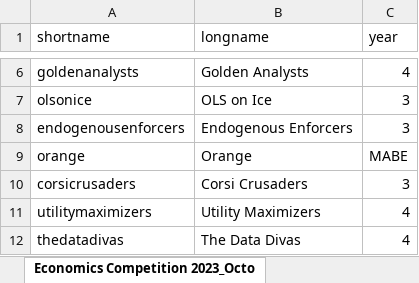
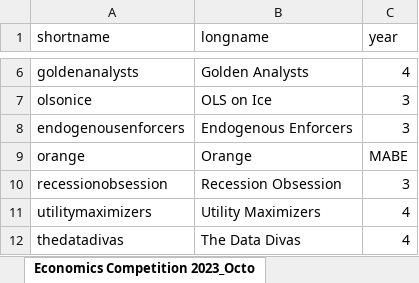
Before and after one commit to justinsmithecon/econcomp, an Excel workbook: data/teams.xlsx, sheet Economics Competition 2023_Octo, drawn as a sheet; only a part is shown, gaps mark what is left out; values as stored, in another font and other column widths than the file's, no borders; removed rows and columns are numbered as before the commit, all else as after; the diff names each change by its address in the sheet, - before the commit and + after, or states it on an @@ line.

Commit message:
Update teams.xlsx

```diff
--- a/data/teams.xlsx (sheet Economics Competition 2023_Octo)
+++ b/data/teams.xlsx (sheet Economics Competition 2023_Octo)
-row 10: corsicrusaders | Corsi Crusaders | 3
+row 10: recessionobsession | Recession Obsession | 3
```
